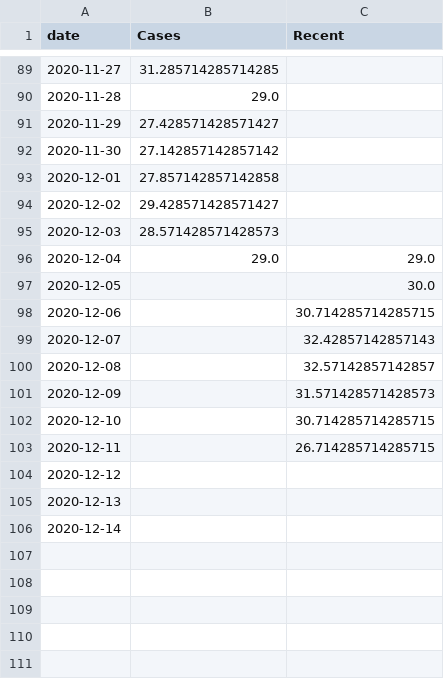
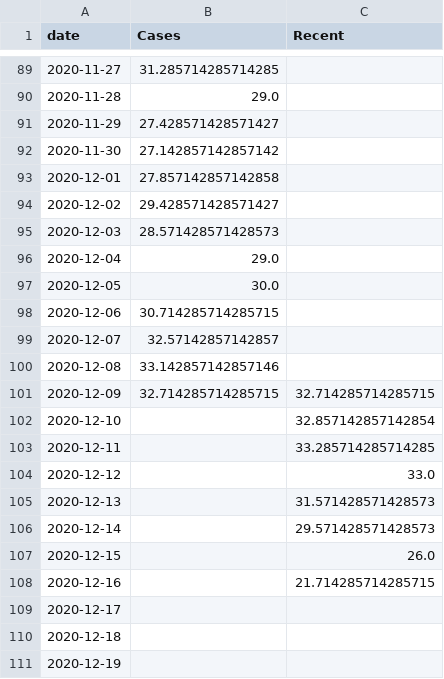
Before and after one commit to simoncook/Spectator, a CSV file: Blackpool_live_data.csv, drawn as a sheet; only a part is shown, gaps mark what is left out.

Commit message:
Python upload 21/12/2020 09:57:53

```diff
--- a/Blackpool_live_data.csv
+++ b/Blackpool_live_data.csv
@@ -95,12 +95,17 @@ date,Cases,Recent
 2020-12-03,28.571428571428573,
-2020-12-04,29.0,29.0
-2020-12-05,,30.0
-2020-12-06,,30.714285714285715
-2020-12-07,,32.42857142857143
-2020-12-08,,32.57142857142857
-2020-12-09,,31.571428571428573
-2020-12-10,,30.714285714285715
-2020-12-11,,26.714285714285715
-2020-12-12,,
-2020-12-13,,
-2020-12-14,,
+2020-12-04,29.0,
+2020-12-05,30.0,
+2020-12-06,30.714285714285715,
+2020-12-07,32.57142857142857,
+2020-12-08,33.142857142857146,
+2020-12-09,32.714285714285715,32.714285714285715
+2020-12-10,,32.857142857142854
+2020-12-11,,33.285714285714285
+2020-12-12,,33.0
+2020-12-13,,31.571428571428573
+2020-12-14,,29.571428571428573
+2020-12-15,,26.0
+2020-12-16,,21.714285714285715
+2020-12-17,,
+2020-12-18,,
+2020-12-19,,
```
